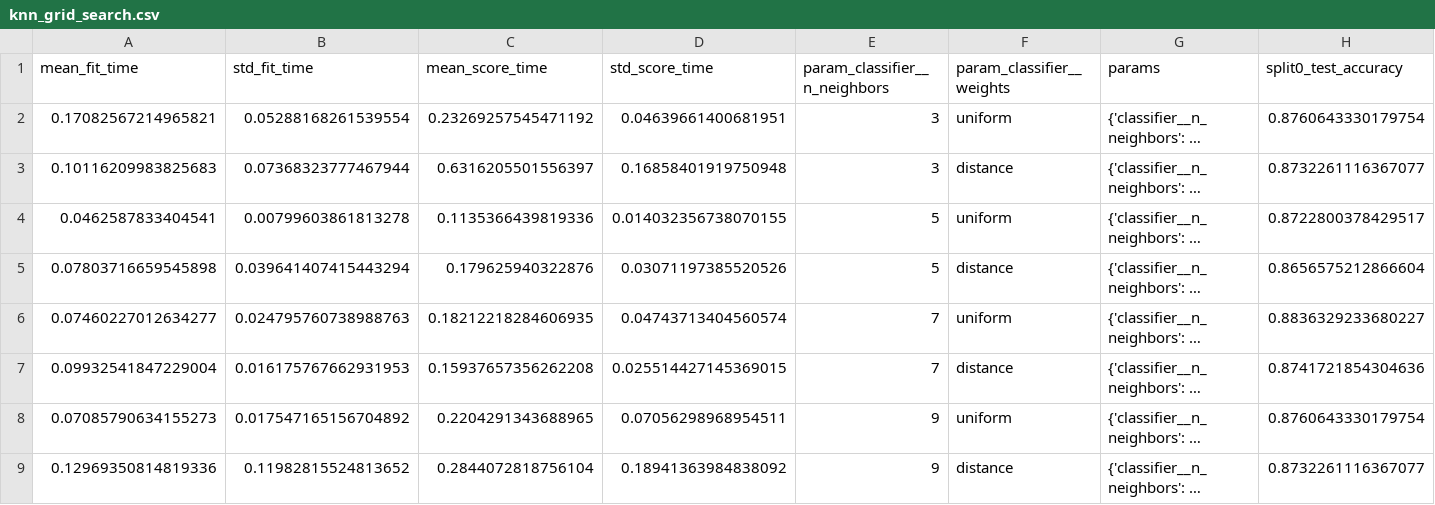
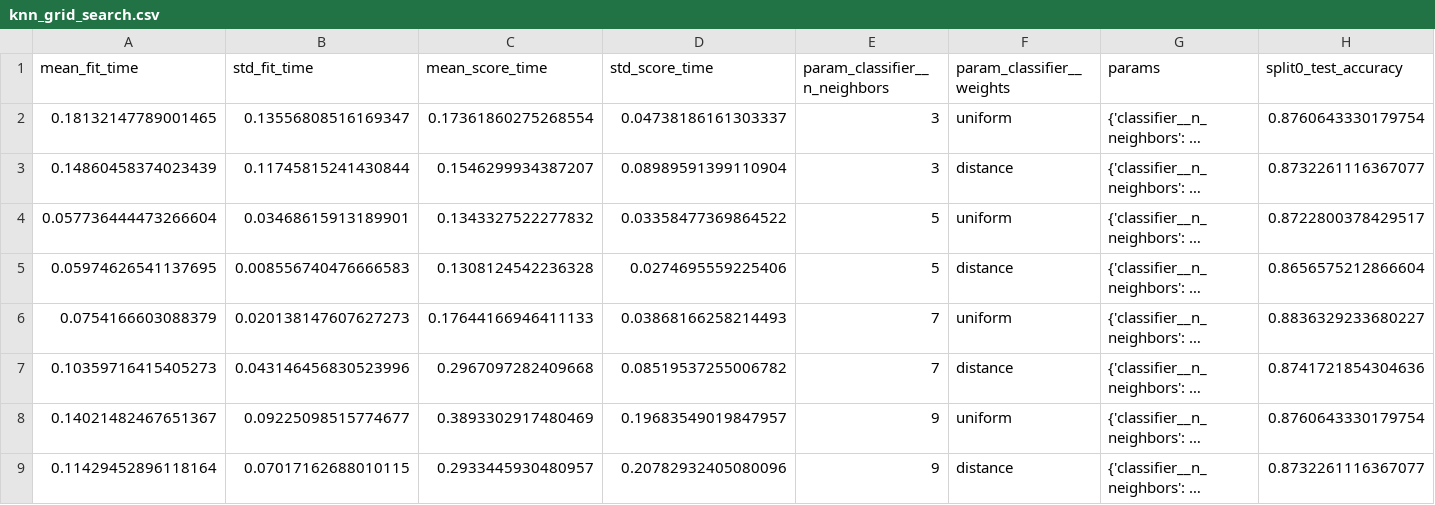
Before and after one commit to RariRaj/student-performance-prediction, a CSV file: reports/knn_grid_search.csv, drawn as a sheet; only a part is shown; long unchanged cells end in …; the diff covers the shown part only; the diff names each change by its address in the sheet, - before the commit and + after, or states it on an @@ line.

```diff
--- a/reports/knn_grid_search.csv
+++ b/reports/knn_grid_search.csv
-A2 (mean_fit_time): 0.17082567214965821
+A2 (mean_fit_time): 0.18132147789001465
-B2 (std_fit_time): 0.05288168261539554
+B2 (std_fit_time): 0.13556808516169347
-C2 (mean_score_time): 0.23269257545471192
+C2 (mean_score_time): 0.17361860275268554
-D2 (std_score_time): 0.04639661400681951
+D2 (std_score_time): 0.04738186161303337
-A3 (mean_fit_time): 0.10116209983825683
+A3 (mean_fit_time): 0.14860458374023439
-B3 (std_fit_time): 0.07368323777467944
+B3 (std_fit_time): 0.11745815241430844
-C3 (mean_score_time): 0.6316205501556397
+C3 (mean_score_time): 0.1546299934387207
-D3 (std_score_time): 0.16858401919750948
+D3 (std_score_time): 0.08989591399110904
-A4 (mean_fit_time): 0.0462587833404541
+A4 (mean_fit_time): 0.057736444473266604
-B4 (std_fit_time): 0.00799603861813278
+B4 (std_fit_time): 0.03468615913189901
-C4 (mean_score_time): 0.1135366439819336
+C4 (mean_score_time): 0.1343327522277832
-D4 (std_score_time): 0.014032356738070155
+D4 (std_score_time): 0.03358477369864522
-A5 (mean_fit_time): 0.07803716659545898
+A5 (mean_fit_time): 0.05974626541137695
-B5 (std_fit_time): 0.039641407415443294
+B5 (std_fit_time): 0.008556740476666583
-C5 (mean_score_time): 0.179625940322876
+C5 (mean_score_time): 0.1308124542236328
-D5 (std_score_time): 0.03071197385520526
+D5 (std_score_time): 0.0274695559225406
-A6 (mean_fit_time): 0.07460227012634277
+A6 (mean_fit_time): 0.0754166603088379
-B6 (std_fit_time): 0.024795760738988763
+B6 (std_fit_time): 0.020138147607627273
-C6 (mean_score_time): 0.18212218284606935
+C6 (mean_score_time): 0.17644166946411133
-D6 (std_score_time): 0.04743713404560574
+D6 (std_score_time): 0.03868166258214493
-A7 (mean_fit_time): 0.09932541847229004
+A7 (mean_fit_time): 0.10359716415405273
-B7 (std_fit_time): 0.016175767662931953
+B7 (std_fit_time): 0.043146456830523996
-C7 (mean_score_time): 0.15937657356262208
+C7 (mean_score_time): 0.2967097282409668
-D7 (std_score_time): 0.025514427145369015
+D7 (std_score_time): 0.08519537255006782
-A8 (mean_fit_time): 0.07085790634155273
+A8 (mean_fit_time): 0.14021482467651367
-B8 (std_fit_time): 0.017547165156704892
+B8 (std_fit_time): 0.09225098515774677
-C8 (mean_score_time): 0.2204291343688965
+C8 (mean_score_time): 0.3893302917480469
-D8 (std_score_time): 0.07056298968954511
+D8 (std_score_time): 0.19683549019847957
-A9 (mean_fit_time): 0.12969350814819336
+A9 (mean_fit_time): 0.11429452896118164
-B9 (std_fit_time): 0.11982815524813652
+B9 (std_fit_time): 0.07017162688010115
-C9 (mean_score_time): 0.2844072818756104
+C9 (mean_score_time): 0.2933445930480957
-D9 (std_score_time): 0.18941363984838092
+D9 (std_score_time): 0.20782932405080096
```
Also changed, not shown: 16 edited cells elsewhere in this file, reports/logistic_regression_grid_search.csv, 15 other files.
